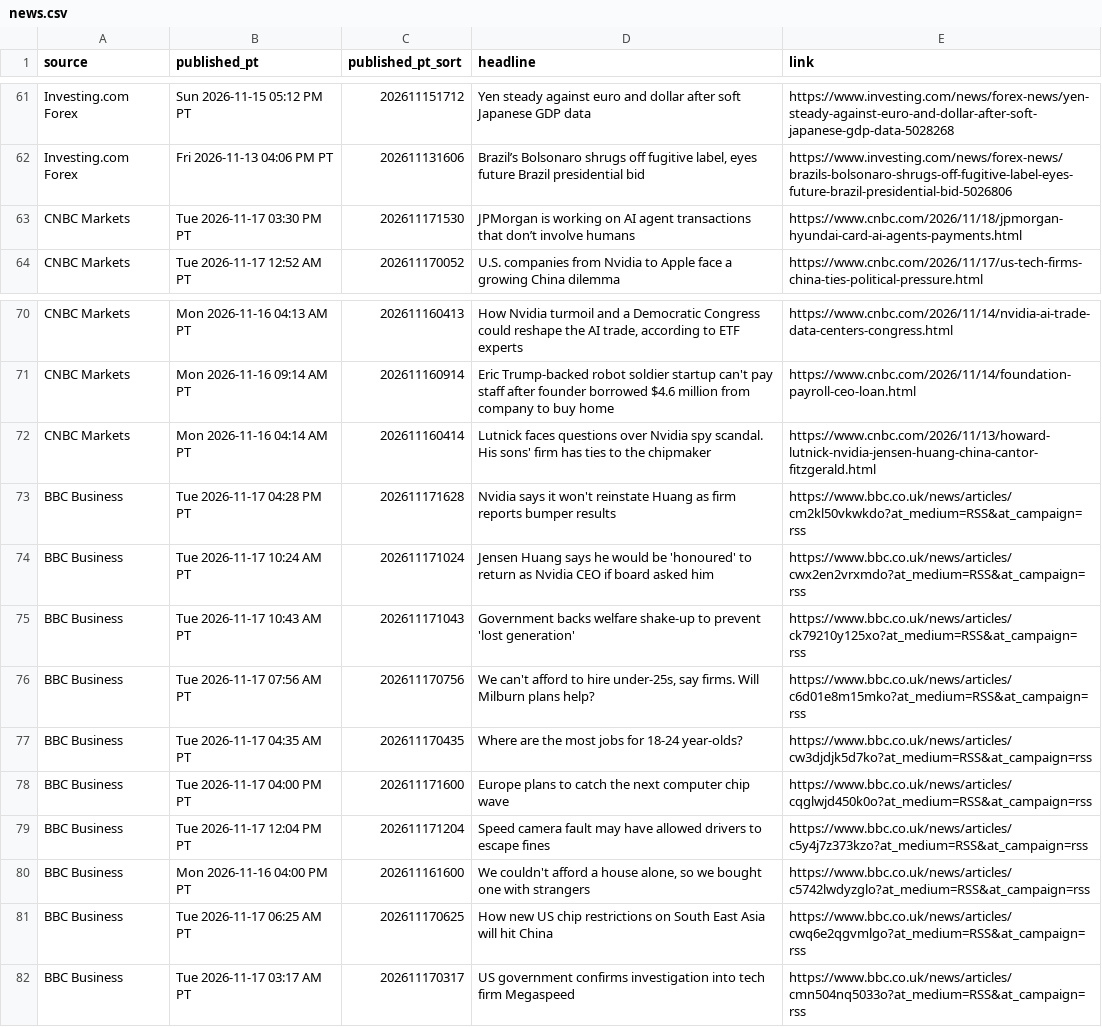
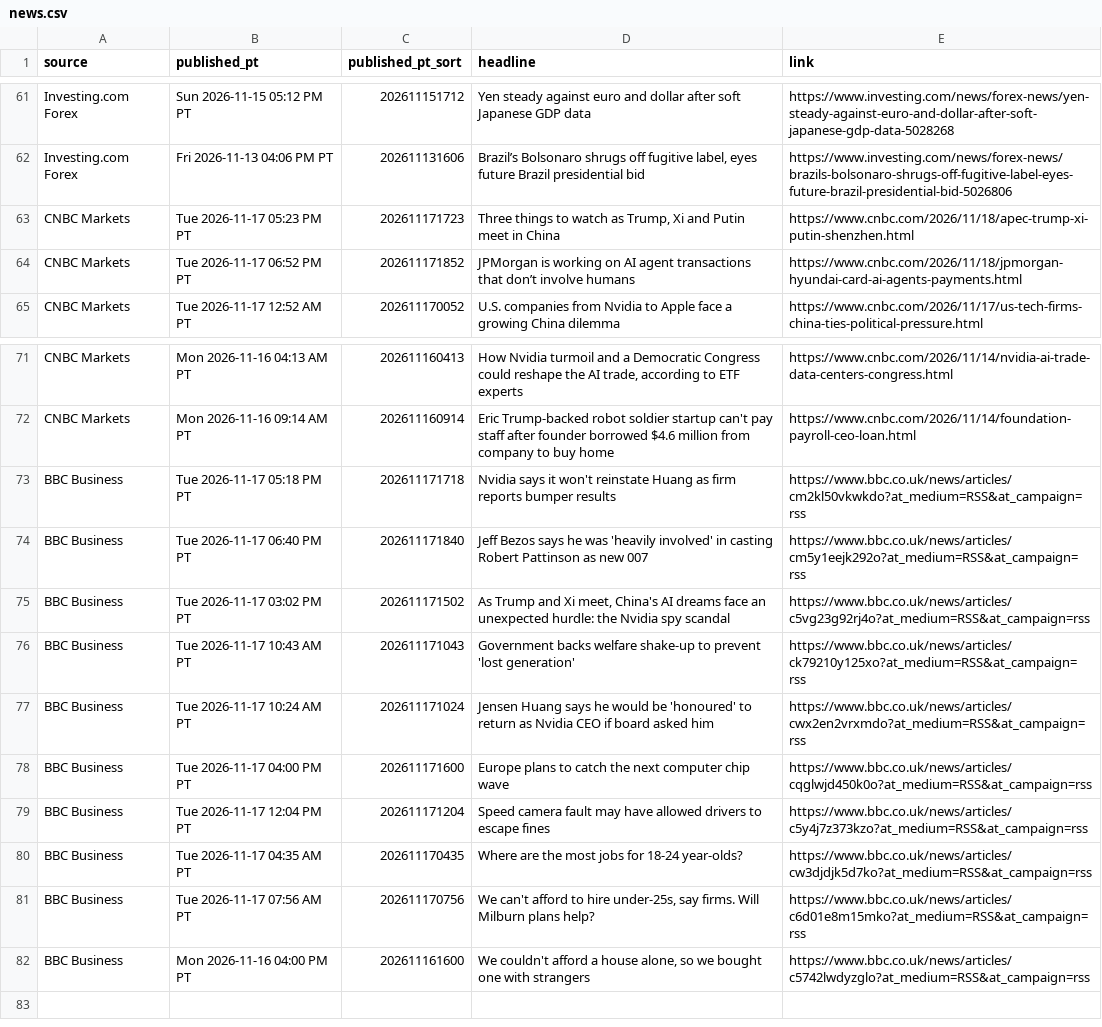
Before and after one commit to PatelNicknp/nicks-edge-dashboard, a CSV file: output/news.csv, drawn as a sheet; only a part is shown, gaps mark what is left out.

```diff
--- a/output/news.csv
+++ b/output/news.csv
@@ -62,3 +62,4 @@ Investing.com Forex,Sun 2026-11-15 05:12 PM PT,202611151712,Yen steady against e
 Investing.com Forex,Fri 2026-11-13 04:06 PM PT,202611131606,"Brazil’s Bolsonaro shrugs off fugitive label, eyes future Brazil presidential bid",https://www.investing.com/news/forex-news/brazils-bolsonaro-shrugs-off-fugitive-label-eyes-future-brazil-presidential-bid-5026806
-CNBC Markets,Tue 2026-11-17 03:30 PM PT,202611171530,JPMorgan is working on AI agent transactions that don’t involve humans,https://www.cnbc.com/2026/11/18/jpmorgan-hyundai-card-ai-agents-payments.html
+CNBC Markets,Tue 2026-11-17 05:23 PM PT,202611171723,"Three things to watch as Trump, Xi and Putin meet in China",https://www.cnbc.com/2026/11/18/apec-trump-xi-putin-shenzhen.html
+CNBC Markets,Tue 2026-11-17 06:52 PM PT,202611171852,JPMorgan is working on AI agent transactions that don’t involve humans,https://www.cnbc.com/2026/11/18/jpmorgan-hyundai-card-ai-agents-payments.html
 CNBC Markets,Tue 2026-11-17 12:52 AM PT,202611170052,U.S. companies from Nvidia to Apple face a growing China dilemma,https://www.cnbc.com/2026/11/17/us-tech-firms-china-ties-political-pressure.html
@@ -71,12 +72,11 @@ CNBC Markets,Mon 2026-11-16 04:13 AM PT,202611160413,"How Nvidia turmoil and a D
 CNBC Markets,Mon 2026-11-16 09:14 AM PT,202611160914,Eric Trump-backed robot soldier startup can't pay staff after founder borrowed $4.6 million from company to buy home,https://www.cnbc.com/2026/11/14/foundation-payroll-ceo-loan.html
-CNBC Markets,Mon 2026-11-16 04:14 AM PT,202611160414,Lutnick faces questions over Nvidia spy scandal. His sons' firm has ties to the chipmaker,https://www.cnbc.com/2026/11/13/howard-lutnick-nvidia-jensen-huang-china-cantor-fitzgerald.html
-BBC Business,Tue 2026-11-17 04:28 PM PT,202611171628,Nvidia says it won't reinstate Huang as firm reports bumper results,https://www.bbc.co.uk/news/articles/cm2kl50vkwkdo?at_medium=RSS&at_campaign=rss
+BBC Business,Tue 2026-11-17 05:18 PM PT,202611171718,Nvidia says it won't reinstate Huang as firm reports bumper results,https://www.bbc.co.uk/news/articles/cm2kl50vkwkdo?at_medium=RSS&at_campaign=rss
+BBC Business,Tue 2026-11-17 06:40 PM PT,202611171840,Jeff Bezos says he was 'heavily involved' in casting Robert Pattinson as new 007,https://www.bbc.co.uk/news/articles/cm5y1eejk292o?at_medium=RSS&at_campaign=rss
+BBC Business,Tue 2026-11-17 03:02 PM PT,202611171502,"As Trump and Xi meet, China's AI dreams face an unexpected hurdle: the Nvidia spy scandal",https://www.bbc.co.uk/news/articles/c5vg23g92rj4o?at_medium=RSS&at_campaign=rss
+BBC Business,Tue 2026-11-17 10:43 AM PT,202611171043,Government backs welfare shake-up to prevent 'lost generation',https://www.bbc.co.uk/news/articles/ck79210y125xo?at_medium=RSS&at_campaign=rss
 BBC Business,Tue 2026-11-17 10:24 AM PT,202611171024,Jensen Huang says he would be 'honoured' to return as Nvidia CEO if board asked him,https://www.bbc.co.uk/news/articles/cwx2en2vrxmdo?at_medium=RSS&at_campaign=rss
-BBC Business,Tue 2026-11-17 10:43 AM PT,202611171043,Government backs welfare shake-up to prevent 'lost generation',https://www.bbc.co.uk/news/articles/ck79210y125xo?at_medium=RSS&at_campaign=rss
-BBC Business,Tue 2026-11-17 07:56 AM PT,202611170756,"We can't afford to hire under-25s, say firms. Will Milburn plans help?",https://www.bbc.co.uk/news/articles/c6d01e8m15mko?at_medium=RSS&at_campaign=rss
-BBC Business,Tue 2026-11-17 04:35 AM PT,202611170435,Where are the most jobs for 18-24 year-olds?,https://www.bbc.co.uk/news/articles/cw3djdjk5d7ko?at_medium=RSS&at_campaign=rss
 BBC Business,Tue 2026-11-17 04:00 PM PT,202611171600,Europe plans to catch the next computer chip wave,https://www.bbc.co.uk/news/articles/cqglwjd450k0o?at_medium=RSS&at_campaign=rss
 BBC Business,Tue 2026-11-17 12:04 PM PT,202611171204,Speed camera fault may have allowed drivers to escape fines,https://www.bbc.co.uk/news/articles/c5y4j7z373kzo?at_medium=RSS&at_campaign=rss
+BBC Business,Tue 2026-11-17 04:35 AM PT,202611170435,Where are the most jobs for 18-24 year-olds?,https://www.bbc.co.uk/news/articles/cw3djdjk5d7ko?at_medium=RSS&at_campaign=rss
+BBC Business,Tue 2026-11-17 07:56 AM PT,202611170756,"We can't afford to hire under-25s, say firms. Will Milburn plans help?",https://www.bbc.co.uk/news/articles/c6d01e8m15mko?at_medium=RSS&at_campaign=rss
 BBC Business,Mon 2026-11-16 04:00 PM PT,202611161600,"We couldn't afford a house alone, so we bought one with strangers",https://www.bbc.co.uk/news/articles/c5742lwdyzglo?at_medium=RSS&at_campaign=rss
-BBC Business,Tue 2026-11-17 06:25 AM PT,202611170625,How new US chip restrictions on South East Asia will hit China,https://www.bbc.co.uk/news/articles/cwq6e2qgvmlgo?at_medium=RSS&at_campaign=rss
-BBC Business,Tue 2026-11-17 03:17 AM PT,202611170317,US government confirms investigation into tech firm Megaspeed,https://www.bbc.co.uk/news/articles/cmn504nq5033o?at_medium=RSS&at_campaign=rss
```
Also changed, not shown: cache/news.csv, output/market_heatmap.csv, 26 other files.
